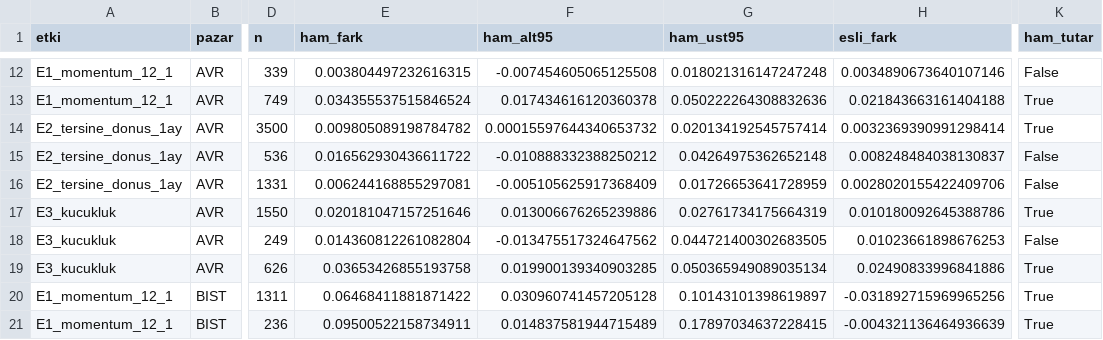
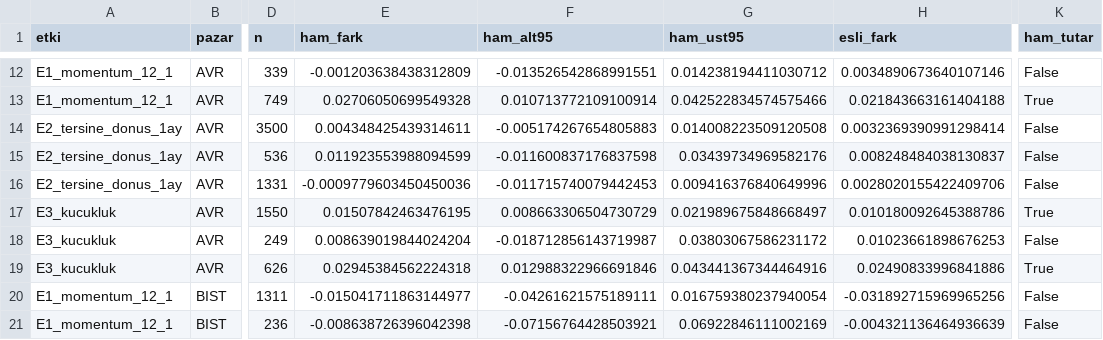
Before and after one commit to Cemalcelebi/col_yolu, a CSV file: arastirma_cikti/fon_izi/k42_ozet.csv, drawn as a sheet; only a part is shown, gaps mark what is left out; the diff covers the shown part only; the diff names each change by its address in the sheet, - before the commit and + after, or states it on an @@ line.

```diff
--- a/arastirma_cikti/fon_izi/k42_ozet.csv
+++ b/arastirma_cikti/fon_izi/k42_ozet.csv
-E12 (ham_fark): 0.003804497232616315
+E12 (ham_fark): -0.001203638438312809
-F12 (ham_alt95): -0.007454605065125508
+F12 (ham_alt95): -0.013526542868991551
-G12 (ham_ust95): 0.018021316147247248
+G12 (ham_ust95): 0.014238194411030712
-E13 (ham_fark): 0.034355537515846524
+E13 (ham_fark): 0.02706050699549328
-F13 (ham_alt95): 0.017434616120360378
+F13 (ham_alt95): 0.010713772109100914
-G13 (ham_ust95): 0.050222264308832636
+G13 (ham_ust95): 0.042522834574575466
-E14 (ham_fark): 0.009805089198784782
+E14 (ham_fark): 0.004348425439314611
-F14 (ham_alt95): 0.00015597644340653732
+F14 (ham_alt95): -0.005174267654805883
-G14 (ham_ust95): 0.020134192545757414
+G14 (ham_ust95): 0.014008223509120508
-K14 (ham_tutar): True
+K14 (ham_tutar): False
-E15 (ham_fark): 0.016562930436611722
+E15 (ham_fark): 0.011923553988094599
-F15 (ham_alt95): -0.010888332388250212
+F15 (ham_alt95): -0.011600837176837598
-G15 (ham_ust95): 0.04264975362652148
+G15 (ham_ust95): 0.03439734969582176
-E16 (ham_fark): 0.006244168855297081
+E16 (ham_fark): -0.0009779603450450036
-F16 (ham_alt95): -0.005105625917368409
+F16 (ham_alt95): -0.011715740079442453
-G16 (ham_ust95): 0.01726653641728959
+G16 (ham_ust95): 0.009416376840649996
-E17 (ham_fark): 0.020181047157251646
+E17 (ham_fark): 0.01507842463476195
-F17 (ham_alt95): 0.013006676265239886
+F17 (ham_alt95): 0.008663306504730729
-G17 (ham_ust95): 0.02761734175664319
+G17 (ham_ust95): 0.021989675848668497
-E18 (ham_fark): 0.014360812261082804
+E18 (ham_fark): 0.008639019844024204
-F18 (ham_alt95): -0.013475517324647562
+F18 (ham_alt95): -0.018712856143719987
-G18 (ham_ust95): 0.044721400302683505
+G18 (ham_ust95): 0.03803067586231172
-E19 (ham_fark): 0.03653426855193758
+E19 (ham_fark): 0.02945384562224318
-F19 (ham_alt95): 0.019900139340903285
+F19 (ham_alt95): 0.012988322966691846
-G19 (ham_ust95): 0.050365949089035134
+G19 (ham_ust95): 0.043441367344464916
-E20 (ham_fark): 0.06468411881871422
+E20 (ham_fark): -0.015041711863144977
-F20 (ham_alt95): 0.030960741457205128
+F20 (ham_alt95): -0.04261621575189111
-G20 (ham_ust95): 0.10143101398619897
+G20 (ham_ust95): 0.016759380237940054
-K20:K21 (ham_tutar): True
+K20:K21 (ham_tutar): False
-E21 (ham_fark): 0.09500522158734911
+E21 (ham_fark): -0.008638726396042398
-F21 (ham_alt95): 0.014837581944715489
+F21 (ham_alt95): -0.07156764428503921
-G21 (ham_ust95): 0.17897034637228415
+G21 (ham_ust95): 0.06922846111002169
```
Also changed, not shown: 58 edited cells elsewhere in this file, 4 other files.
